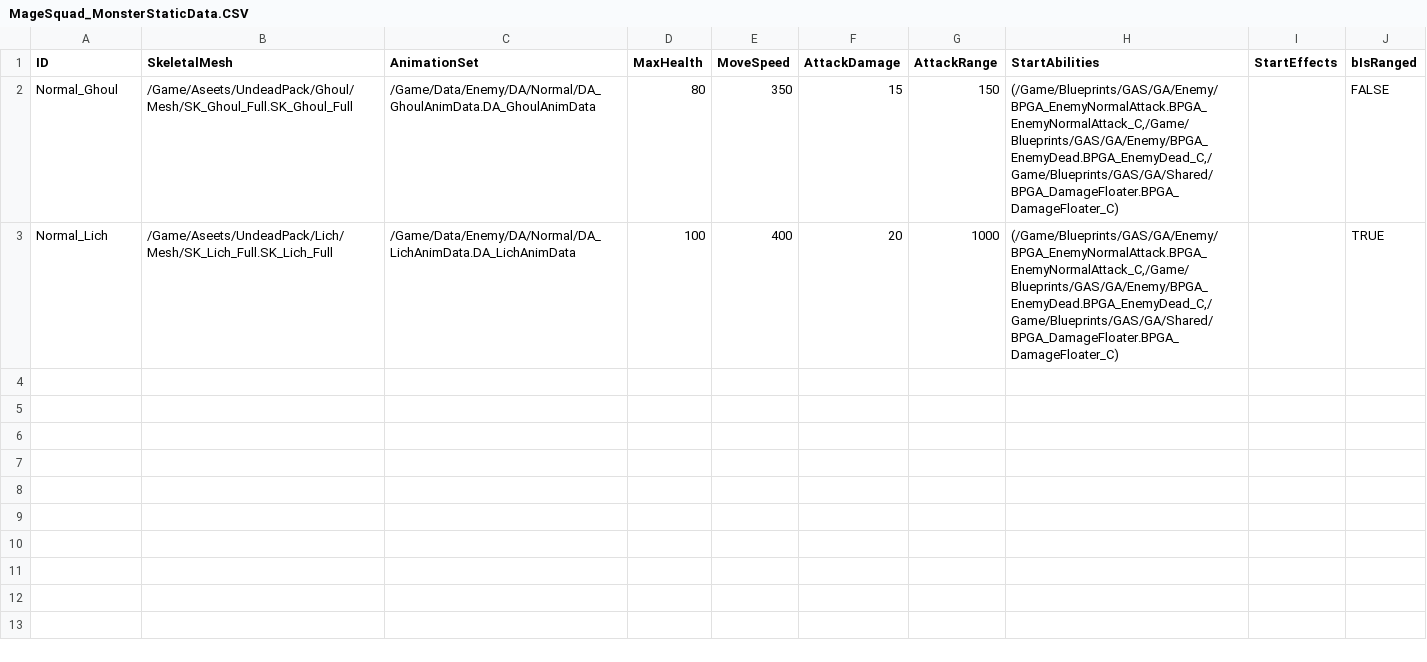
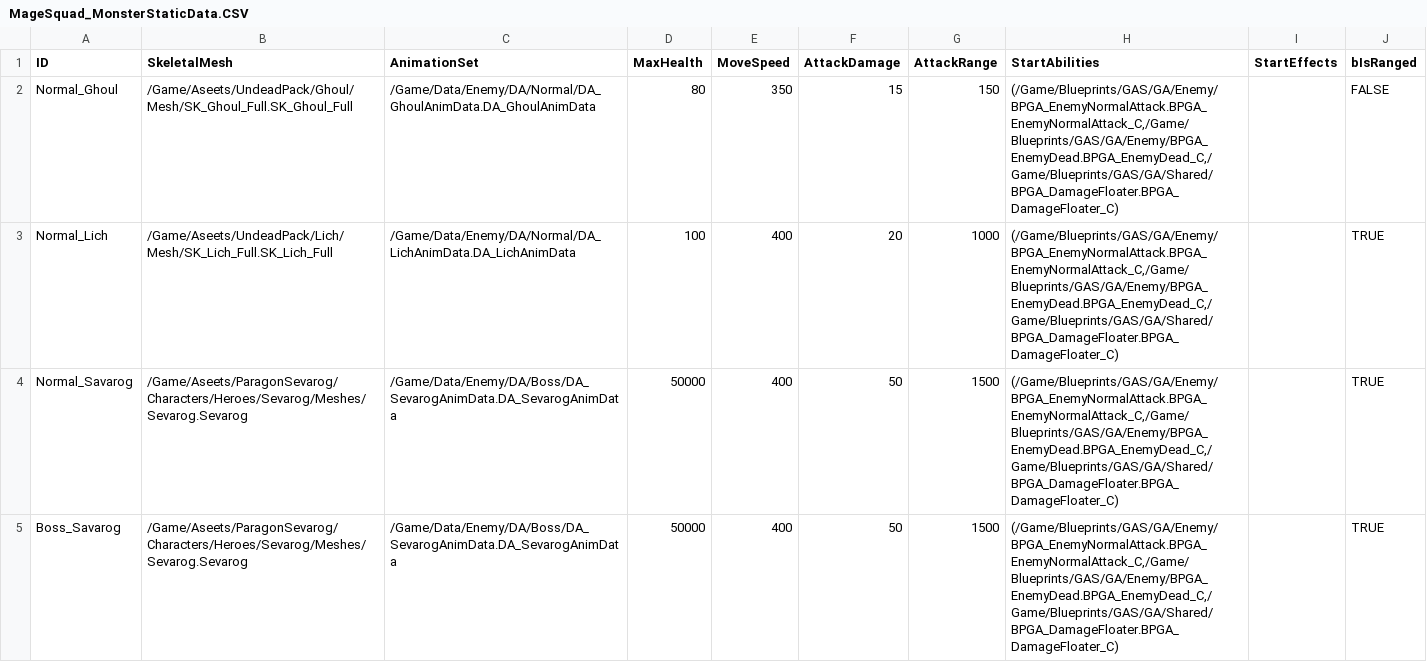
Before and after one commit to WantedRise/MageSquad, a CSV file: GameDatas/MageSquad_MonsterStaticData.CSV, drawn as a sheet; the diff names each change by its address in the sheet, - before the commit and + after, or states it on an @@ line.

```diff
--- a/GameDatas/MageSquad_MonsterStaticData.CSV
+++ b/GameDatas/MageSquad_MonsterStaticData.CSV
+row 4: Normal_Savarog | /Game/Aseets/ParagonSevarog/Characters/Heroes/Sevarog/Meshes/Sevarog.Sevarog | /Game/Data/Enemy/DA/Boss/DA_SevarogAnimData.DA_SevarogAnimData | 50000 | 400 | 50 | 1500 | (/Game/Blueprints/GAS/GA/Enemy/BPGA_EnemyNormalAttack.BPGA_EnemyNormalAttack_C,/Game/Blueprints/GAS/GA/Enemy/BPGA_EnemyDead.BPGA_EnemyDead_C,/Game/Blueprints/GAS/GA/Shared/BPGA_DamageFloater.BPGA_DamageFloater_C) |  | TRUE
+row 5: Boss_Savarog | /Game/Aseets/ParagonSevarog/Characters/Heroes/Sevarog/Meshes/Sevarog.Sevarog | /Game/Data/Enemy/DA/Boss/DA_SevarogAnimData.DA_SevarogAnimData | 50000 | 400 | 50 | 1500 | (/Game/Blueprints/GAS/GA/Enemy/BPGA_EnemyNormalAttack.BPGA_EnemyNormalAttack_C,/Game/Blueprints/GAS/GA/Enemy/BPGA_EnemyDead.BPGA_EnemyDead_C,/Game/Blueprints/GAS/GA/Shared/BPGA_DamageFloater.BPGA_DamageFloater_C) |  | TRUE
```
Also changed, not shown: 15 other files.
